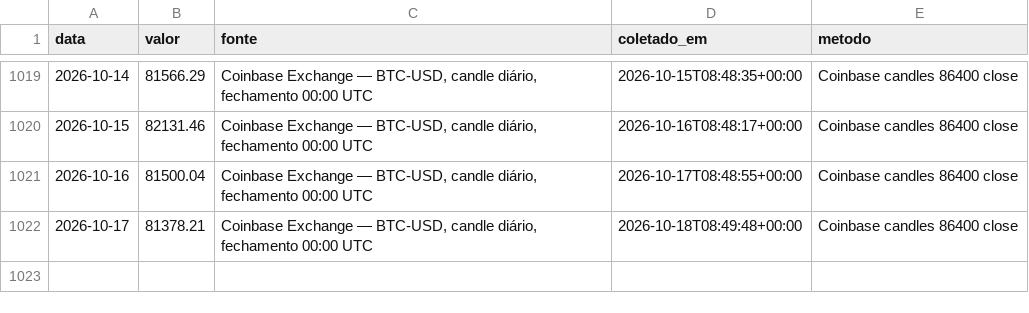
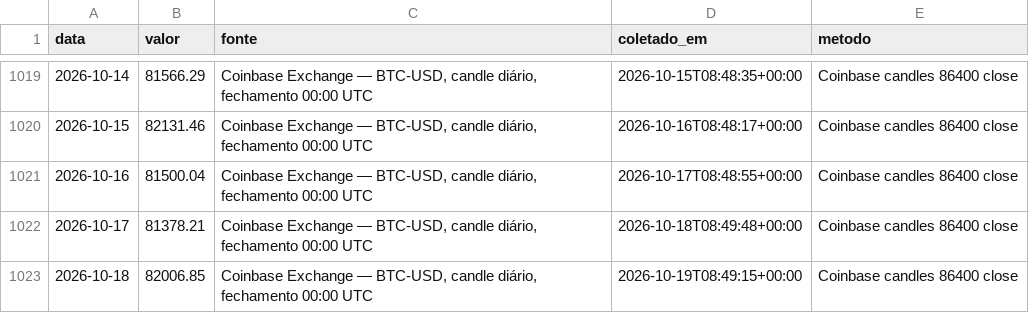
Before and after one commit to rjguimaraes/daily-brief, a CSV file: data/series/bitcoin.csv, drawn as a sheet; only a part is shown, gaps mark what is left out; the diff names each change by its address in the sheet, - before the commit and + after, or states it on an @@ line.

```diff
--- a/data/series/bitcoin.csv
+++ b/data/series/bitcoin.csv
+row 1023: 2026-10-18 | 82006.85 | Coinbase Exchange — BTC-USD, candle diário, fechamento 00:00 UTC | 2026-10-19T08:49:15+00:00 | Coinbase candles 86400 close
```
Also changed, not shown: data/weather/go_quirinopolis.csv, data/weather/to_lagoa_azul.csv, 6 other files.
